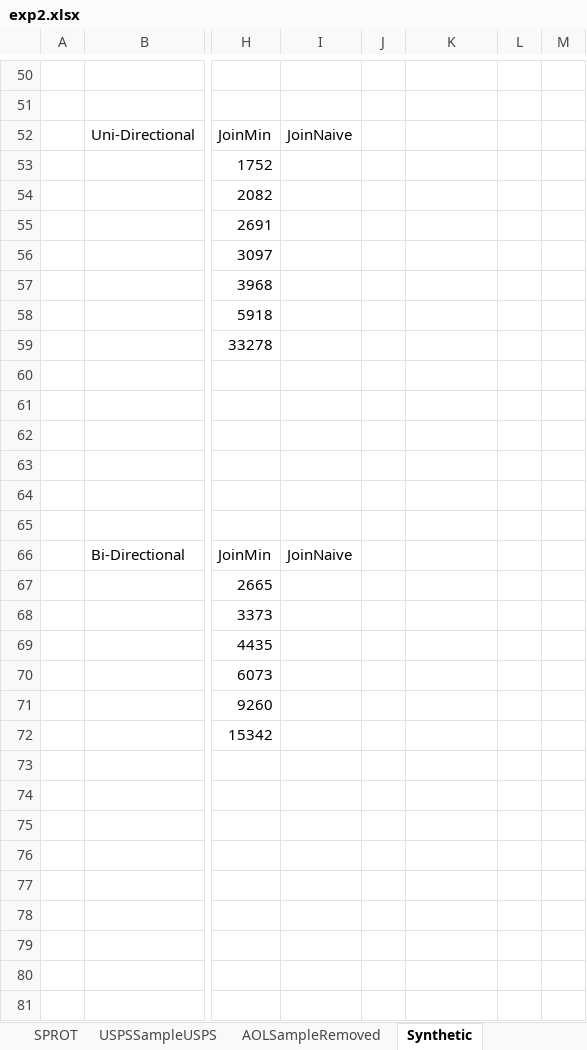
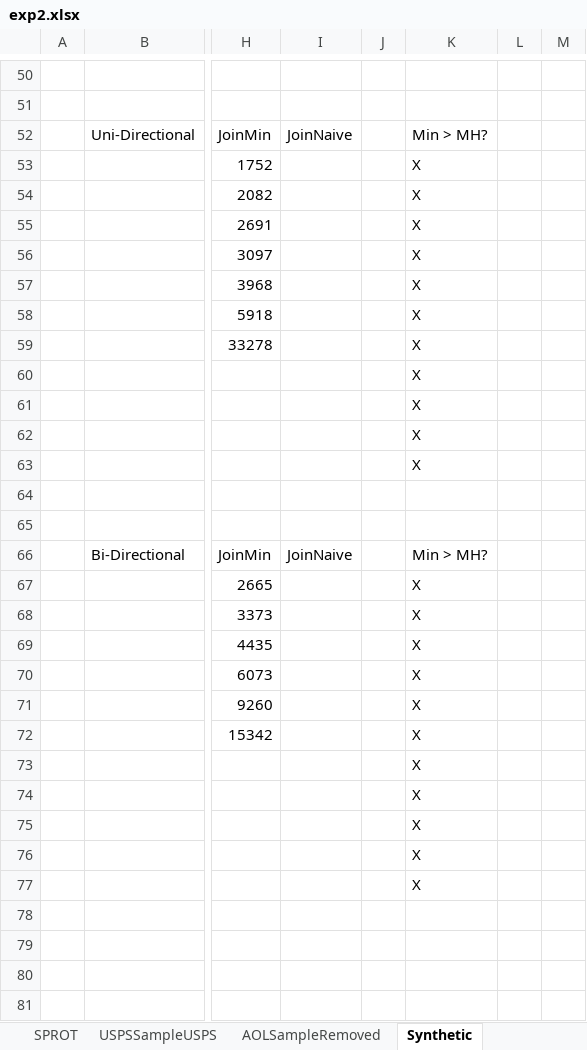
Before and after one commit to skh11720/string_synonyms-code, an Excel workbook: exp/exp2.xlsx, sheet Synthetic, drawn as a sheet; only a part is shown, gaps mark what is left out; values as stored, in another font and other column widths than the file's, no borders; charts and pictures not drawn; the diff names each change by its address in the sheet, - before the commit and + after, or states it on an @@ line.

```diff
--- a/exp/exp2.xlsx (sheet Synthetic)
+++ b/exp/exp2.xlsx (sheet Synthetic)
-K52: (empty)
+K52: Min > MH?
-K53:K63: (empty)
+K53:K63: X
-K66: (empty)
+K66: Min > MH?
-K67:K77: (empty)
+K67:K77: X
```
Also changed, not shown: sheet SPROT, sheet USPSSampleUSPS, sheet SPROT Graphs, sheet AOL Graphs, sheet AOLSampleRemoved, other sheet tabs, charts or pictures, 1 other file.
